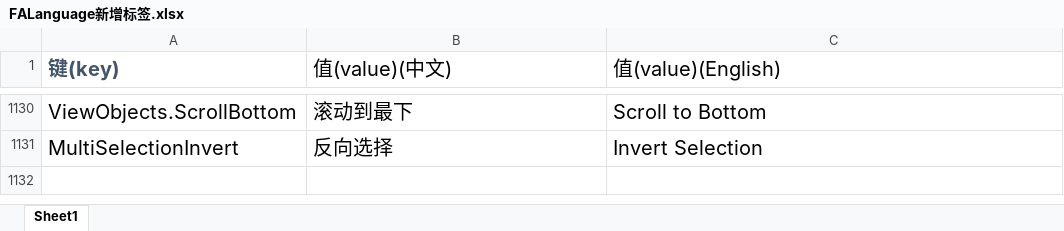
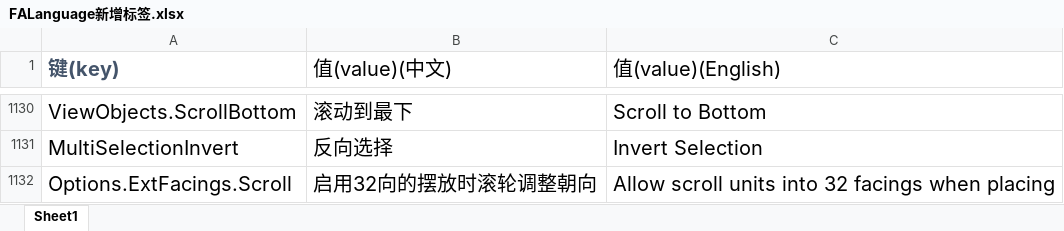
Before and after one commit to handama/FA2sp, an Excel workbook: Supplementary/文档/FALanguage新增标签.xlsx, sheet Sheet1, drawn as a sheet; only a part is shown, gaps mark what is left out; values as stored, in another font and other column widths than the file's, no borders; the diff names each change by its address in the sheet, - before the commit and + after, or states it on an @@ line.

Commit message:
add option to control scroll precision

```diff
--- a/Supplementary/文档/FALanguage新增标签.xlsx (sheet Sheet1)
+++ b/Supplementary/文档/FALanguage新增标签.xlsx (sheet Sheet1)
+row 1132: Options.ExtFacings.Scroll | 启用32向的摆放时滚轮调整朝向 | Allow scroll units into 32 facings when placing
```
Also changed, not shown: 8 other files.
